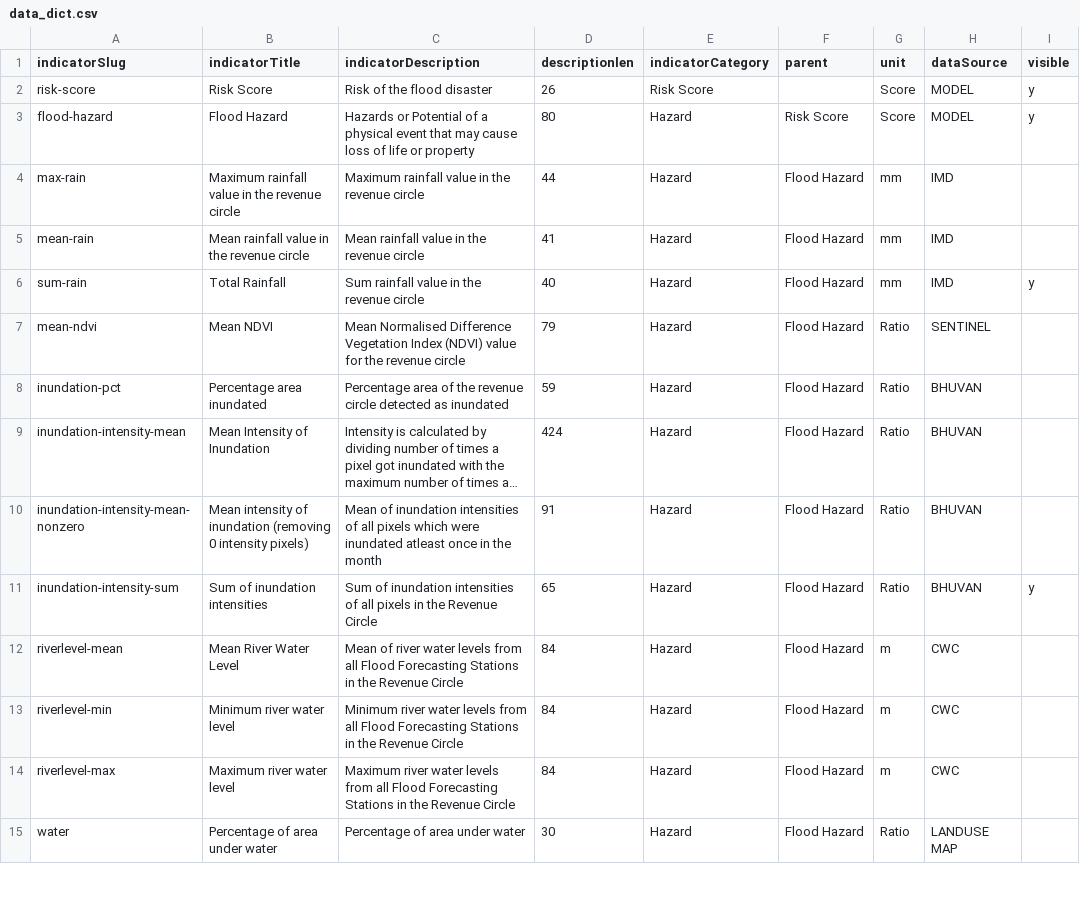
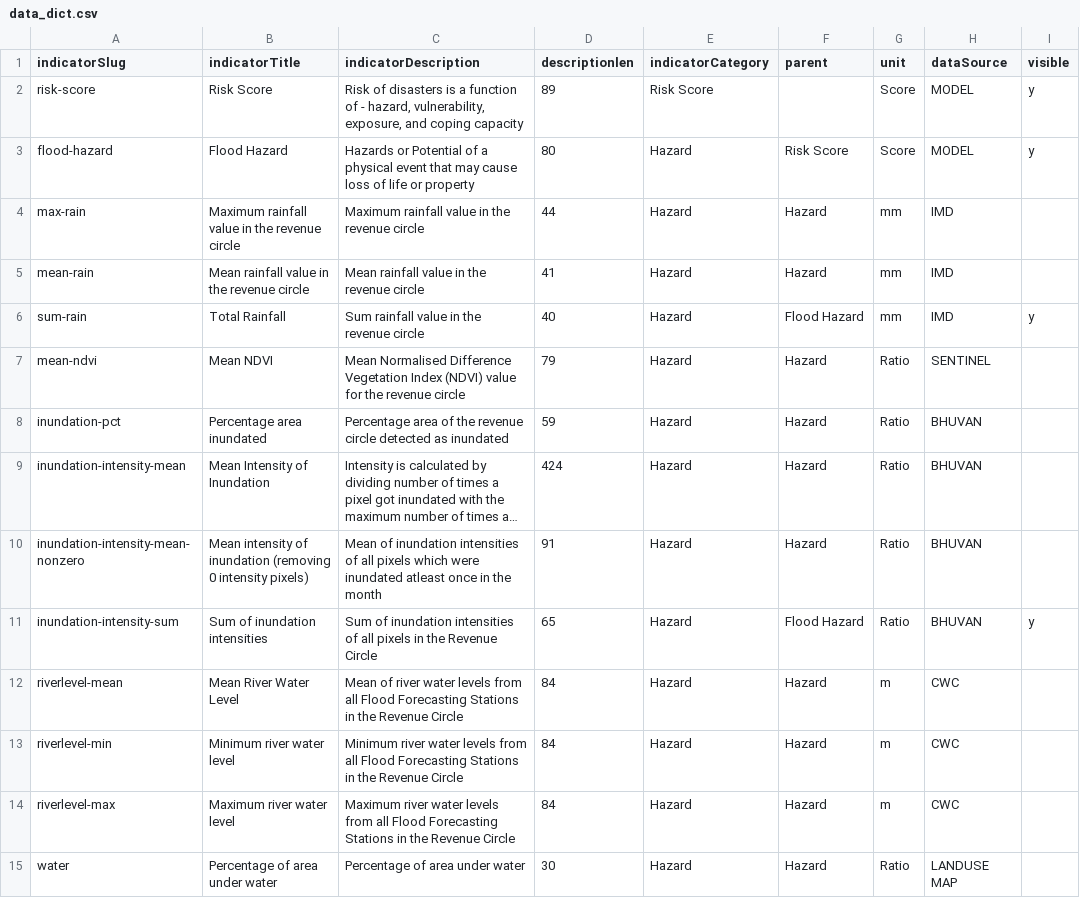
Before and after one commit to CivicDataLab/IDS-DRR-Data-Management, a CSV file: layer/data_dict.csv, drawn as a sheet; only a part is shown; long unchanged cells end in …; the diff covers the shown part only; the diff names each change by its address in the sheet, - before the commit and + after, or states it on an @@ line.

Commit message:
Update data and data dictionary.

```diff
--- a/layer/data_dict.csv
+++ b/layer/data_dict.csv
-C2 (indicatorDescription): Risk of the flood disaster
+C2 (indicatorDescription): Risk of disasters is a function of - hazard, vulnerability, exposure, and coping capacity
-D2 (descriptionlen): 26
+D2 (descriptionlen): 89
-F4:F5 (parent): Flood Hazard
+F4:F5 (parent): Hazard
-F7:F10 (parent): Flood Hazard
+F7:F10 (parent): Hazard
-F12:F15 (parent): Flood Hazard
+F12:F15 (parent): Hazard
```
Also changed, not shown: 5 added rows, 1 removed row and 28 edited cells elsewhere in this file.
